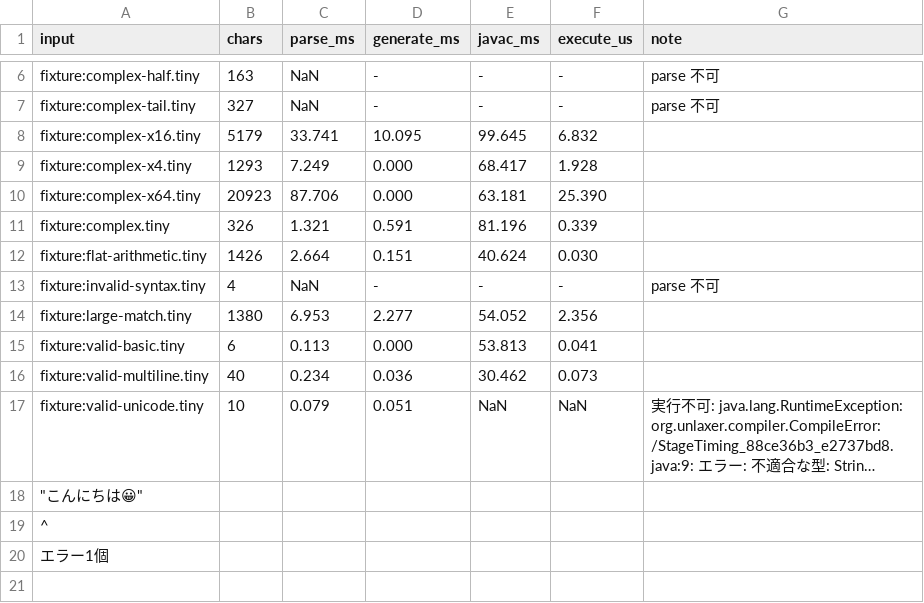
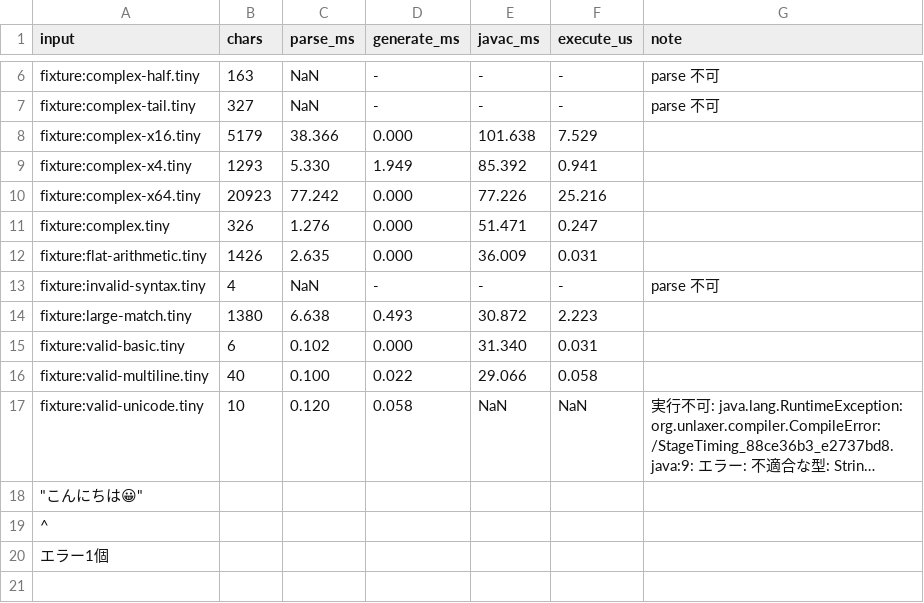
Before and after one commit to opaopa6969/ubnfc, a TSV file: examples/p4-java-facade/evidence/timing-shadow.tsv, drawn as a sheet; only a part is shown, gaps mark what is left out; long unchanged cells end in …; the diff covers the shown part only; the diff names each change by its address in the sheet, - before the commit and + after, or states it on an @@ line.

```diff
--- a/examples/p4-java-facade/evidence/timing-shadow.tsv
+++ b/examples/p4-java-facade/evidence/timing-shadow.tsv
-C8 (parse_ms): 33.741
+C8 (parse_ms): 38.366
-D8 (generate_ms): 10.095
+D8 (generate_ms): 0.000
-E8 (javac_ms): 99.645
+E8 (javac_ms): 101.638
-F8 (execute_us): 6.832
+F8 (execute_us): 7.529
-C9 (parse_ms): 7.249
+C9 (parse_ms): 5.330
-D9 (generate_ms): 0.000
+D9 (generate_ms): 1.949
-E9 (javac_ms): 68.417
+E9 (javac_ms): 85.392
-F9 (execute_us): 1.928
+F9 (execute_us): 0.941
-C10 (parse_ms): 87.706
+C10 (parse_ms): 77.242
-E10 (javac_ms): 63.181
+E10 (javac_ms): 77.226
-F10 (execute_us): 25.390
+F10 (execute_us): 25.216
-C11 (parse_ms): 1.321
+C11 (parse_ms): 1.276
-D11 (generate_ms): 0.591
+D11 (generate_ms): 0.000
-E11 (javac_ms): 81.196
+E11 (javac_ms): 51.471
-F11 (execute_us): 0.339
+F11 (execute_us): 0.247
-C12 (parse_ms): 2.664
+C12 (parse_ms): 2.635
-D12 (generate_ms): 0.151
+D12 (generate_ms): 0.000
-E12 (javac_ms): 40.624
+E12 (javac_ms): 36.009
-F12 (execute_us): 0.030
+F12 (execute_us): 0.031
-C14 (parse_ms): 6.953
+C14 (parse_ms): 6.638
-D14 (generate_ms): 2.277
+D14 (generate_ms): 0.493
-E14 (javac_ms): 54.052
+E14 (javac_ms): 30.872
-F14 (execute_us): 2.356
+F14 (execute_us): 2.223
-C15 (parse_ms): 0.113
+C15 (parse_ms): 0.102
-E15 (javac_ms): 53.813
+E15 (javac_ms): 31.340
-F15 (execute_us): 0.041
+F15 (execute_us): 0.031
-C16 (parse_ms): 0.234
+C16 (parse_ms): 0.100
-D16 (generate_ms): 0.036
+D16 (generate_ms): 0.022
-E16 (javac_ms): 30.462
+E16 (javac_ms): 29.066
-F16 (execute_us): 0.073
+F16 (execute_us): 0.058
-C17 (parse_ms): 0.079
+C17 (parse_ms): 0.120
-D17 (generate_ms): 0.051
+D17 (generate_ms): 0.058
```
Also changed, not shown: 21 edited cells elsewhere in this file, examples/p4-java-facade/evidence/path-proof-shadow.tsv, examples/p4-java-facade/evidence/timing-legacy.tsv, 3 other files.
